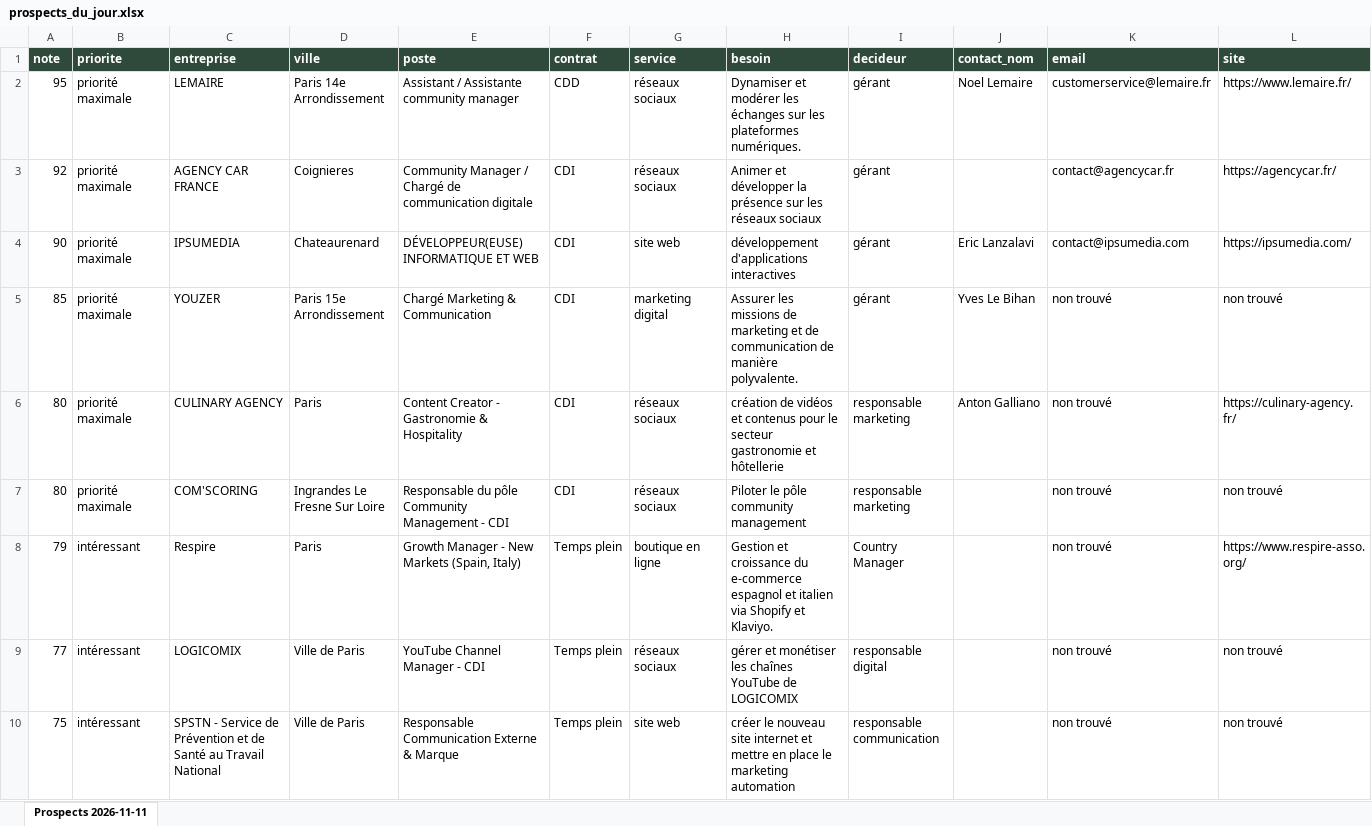
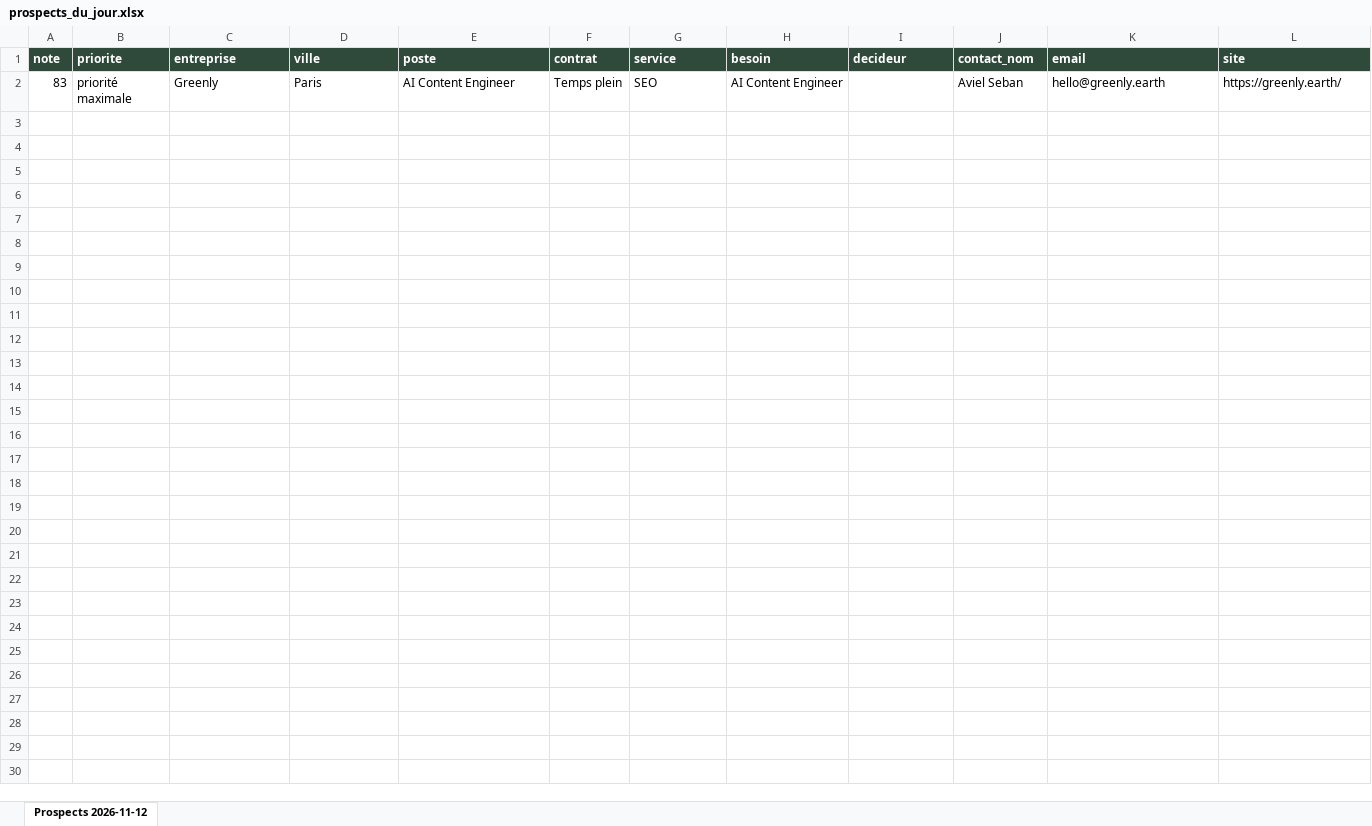
Before and after one commit to Oscarcousin-max/orbe-usine, an Excel workbook: data/prospection/prospects_du_jour.xlsx, sheet Prospects 2026-11-12, drawn as a sheet; only a part is shown; values as stored, in another font and other column widths than the file's, no borders; removed rows and columns are numbered as before the commit, all else as after; rows hold the shown columns only; the diff names each change by its address in the sheet, - before the commit and + after, or states it on an @@ line.

Commit message:
Chasseur : prospects du 2026-11-12

```diff
--- a/data/prospection/prospects_du_jour.xlsx (sheet Prospects 2026-11-12)
+++ b/data/prospection/prospects_du_jour.xlsx (sheet Prospects 2026-11-12)
-sheet tab: Prospects 2026-11-11
+sheet tab: Prospects 2026-11-12
-row 2: 95 | priorité maximale | LEMAIRE | Paris 14e Arrondissement | Assistant / Assistante community manager | CDD | réseaux sociaux | Dynamiser et modérer les échanges sur les plateformes numériques. | gérant | Noel Lemaire | customerservice@lemaire.fr | https://www.lemaire.fr/
-row 3: 92 | priorité maximale | AGENCY CAR FRANCE | Coignieres | Community Manager / Chargé de communication digitale | CDI | réseaux sociaux | Animer et développer la présence sur les réseaux sociaux | gérant |  | contact@agencycar.fr | https://agencycar.fr/
-row 4: 90 | priorité maximale | IPSUMEDIA | Chateaurenard | DÉVELOPPEUR(EUSE) INFORMATIQUE ET WEB | CDI | site web | développement d'applications interactives | gérant | Eric Lanzalavi | contact@ipsumedia.com | https://ipsumedia.com/
-row 5: 85 | priorité maximale | YOUZER | Paris 15e Arrondissement | Chargé Marketing & Communication | CDI | marketing digital | Assurer les missions de marketing et de communication de manière polyvalente. | gérant | Yves Le Bihan | non trouvé | non trouvé
-row 6: 80 | priorité maximale | CULINARY AGENCY | Paris | Content Creator - Gastronomie & Hospitality | CDI | réseaux sociaux | création de vidéos et contenus pour le secteur gastronomie et hôtellerie | responsable marketing | Anton Galliano | non trouvé | https://culinary-agency.fr/
-row 7: 80 | priorité maximale | COM'SCORING | Ingrandes Le Fresne Sur Loire | Responsable du pôle Community Management - CDI | CDI | réseaux sociaux | Piloter le pôle community management | responsable marketing |  | non trouvé | non trouvé
-row 8: 79 | intéressant | Respire | Paris | Growth Manager - New Markets (Spain, Italy) | Temps plein | boutique en ligne | Gestion et croissance du e-commerce espagnol et italien via Shopify et Klaviyo. | Country Manager |  | non trouvé | https://www.respire-asso.org/
-row 9: 77 | intéressant | LOGICOMIX | Ville de Paris | YouTube Channel Manager - CDI | Temps plein | réseaux sociaux | gérer et monétiser les chaînes YouTube de LOGICOMIX | responsable digital |  | non trouvé | non trouvé
-row 10: 75 | intéressant | SPSTN - Service de Prévention et de Santé au Travail National | Ville de Paris | Responsable Communication Externe & Marque | Temps plein | site web | créer le nouveau site internet et mettre en place le marketing automation | responsable communication |  | non trouvé | non trouvé
+row 2: 83 | priorité maximale | Greenly | Paris | AI Content Engineer | Temps plein | SEO | AI Content Engineer |  | Aviel Seban | hello@greenly.earth | https://greenly.earth/
```
Also changed, not shown: 6 other files.
